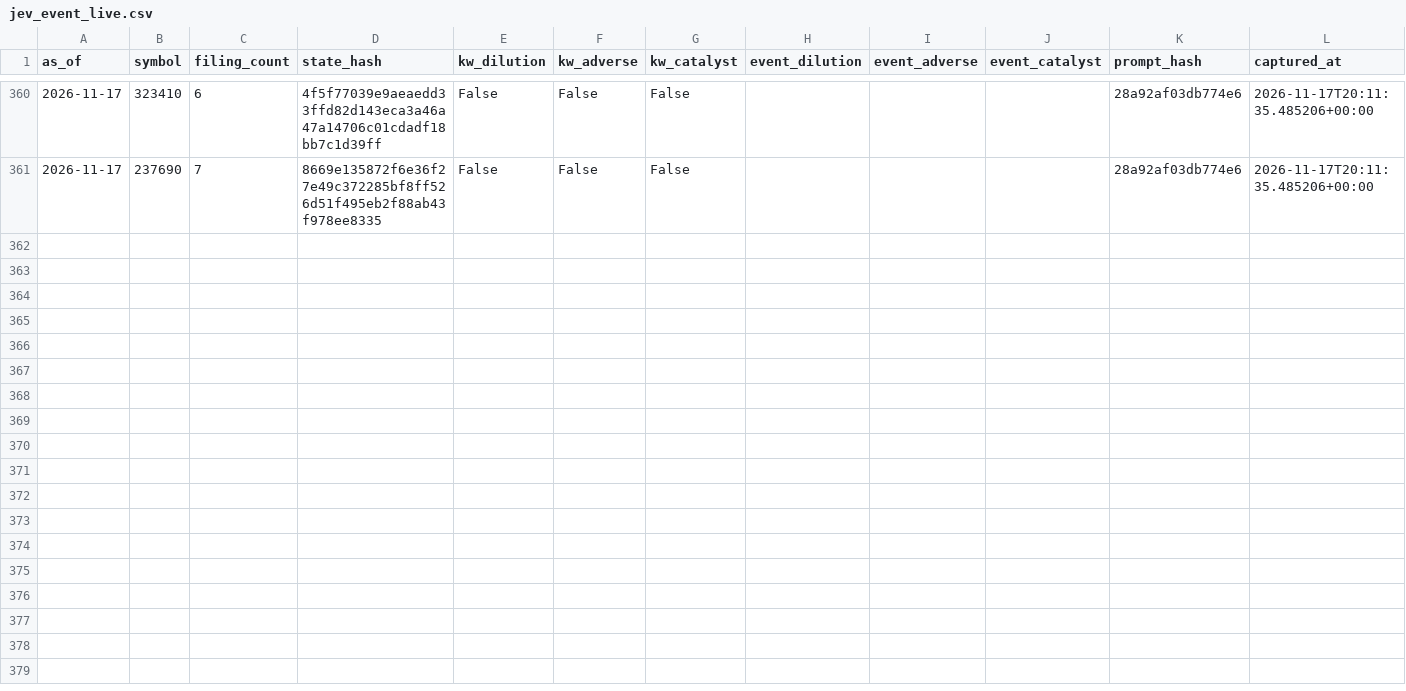
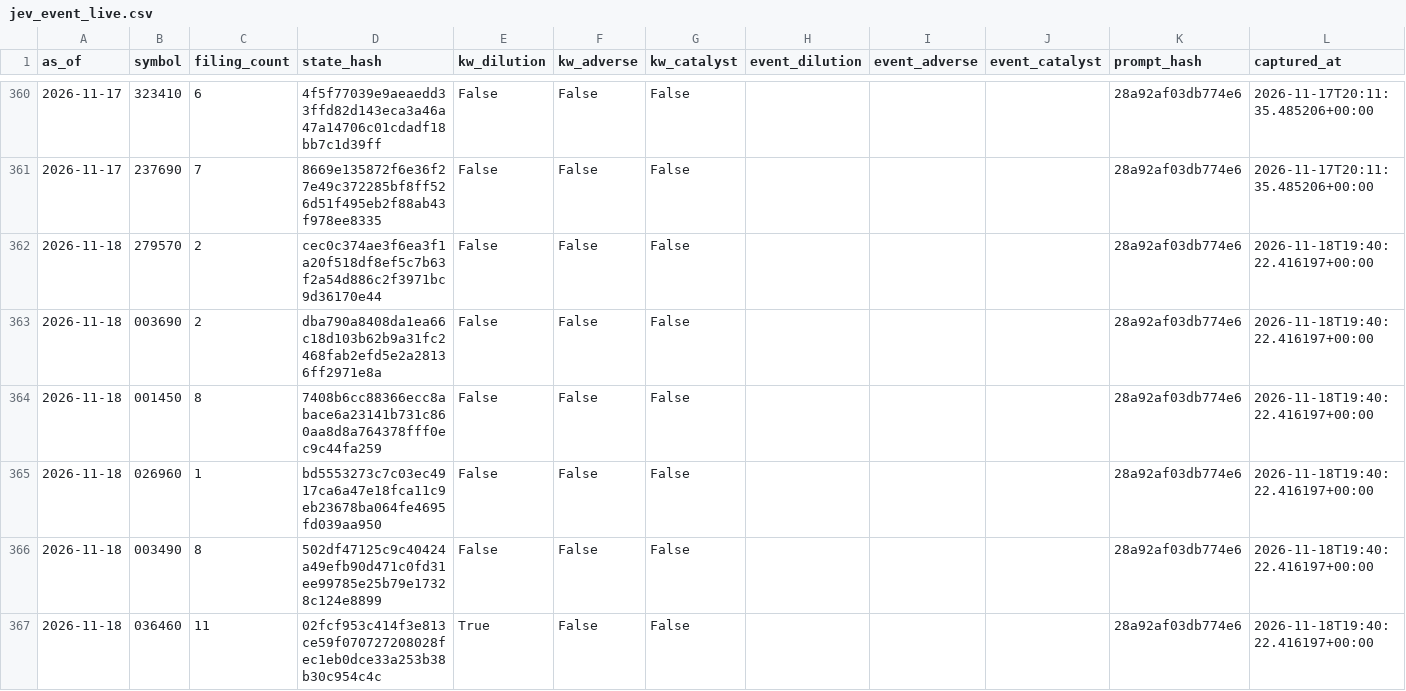
Before and after one commit to LEOSONG727/kis-foreign-flow-report, a CSV file: data/jev_event_live.csv, drawn as a sheet; only a part is shown, gaps mark what is left out; the diff covers the shown part only; the diff names each change by its address in the sheet, - before the commit and + after, or states it on an @@ line.

```diff
--- a/data/jev_event_live.csv
+++ b/data/jev_event_live.csv
+row 362: 2026-11-18 | 279570 | 2 | cec0c374ae3f6ea3f1a20f518df8ef5c7b63f2a54d886c2f3971bc9d36170e44 | False | False | False |  |  |  | 28a92af03db774e6 | 2026-11-18T19:40:22.416197+00:00
+row 363: 2026-11-18 | 003690 | 2 | dba790a8408da1ea66c18d103b62b9a31fc2468fab2efd5e2a28136ff2971e8a | False | False | False |  |  |  | 28a92af03db774e6 | 2026-11-18T19:40:22.416197+00:00
+row 364: 2026-11-18 | 001450 | 8 | 7408b6cc88366ecc8abace6a23141b731c860aa8d8a764378fff0ec9c44fa259 | False | False | False |  |  |  | 28a92af03db774e6 | 2026-11-18T19:40:22.416197+00:00
+row 365: 2026-11-18 | 026960 | 1 | bd5553273c7c03ec4917ca6a47e18fca11c9eb23678ba064fe4695fd039aa950 | False | False | False |  |  |  | 28a92af03db774e6 | 2026-11-18T19:40:22.416197+00:00
+row 366: 2026-11-18 | 003490 | 8 | 502df47125c9c40424a49efb90d471c0fd31ee99785e25b79e17328c124e8899 | False | False | False |  |  |  | 28a92af03db774e6 | 2026-11-18T19:40:22.416197+00:00
+row 367: 2026-11-18 | 036460 | 11 | 02fcf953c414f3e813ce59f070727208028fec1eb0dce33a253b38b30c954c4c | True | False | False |  |  |  | 28a92af03db774e6 | 2026-11-18T19:40:22.416197+00:00
```
Also changed, not shown: 6 added rows elsewhere in this file, data/holdings.csv, data/ml_shadow_snapshots.csv, 25 other files.
